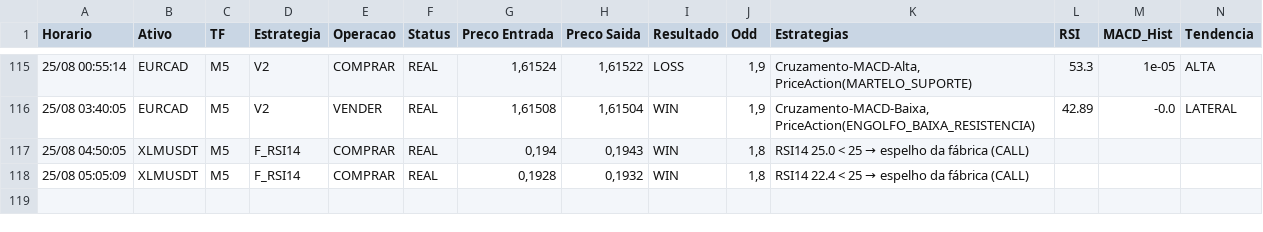
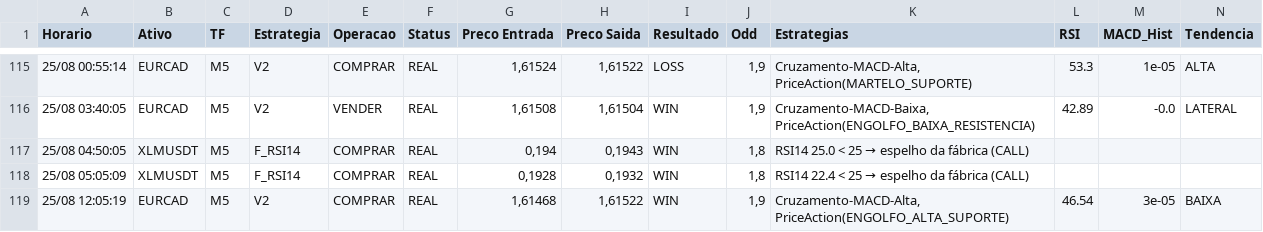
Before and after one commit to vitor120956-max/dados-pesquisa-sanitizados, a CSV file: dados/demo/radar_operacoes.csv, drawn as a sheet; only a part is shown, gaps mark what is left out; the diff names each change by its address in the sheet, - before the commit and + after, or states it on an @@ line.

```diff
--- a/dados/demo/radar_operacoes.csv
+++ b/dados/demo/radar_operacoes.csv
+row 119: 25/08 12:05:19 | EURCAD | M5 | V2 | COMPRAR | REAL | 1,61468 | 1,61522 | WIN | 1,9 | Cruzamento-MACD-Alta, PriceAction(ENGOLFO_ALTA_SUPORTE) | 46.54 | 3e-05 | BAIXA
```
Also changed, not shown: dados/forward/forward_resultados.csv, dados/forward/forward_sinais.csv, 11 other files.
